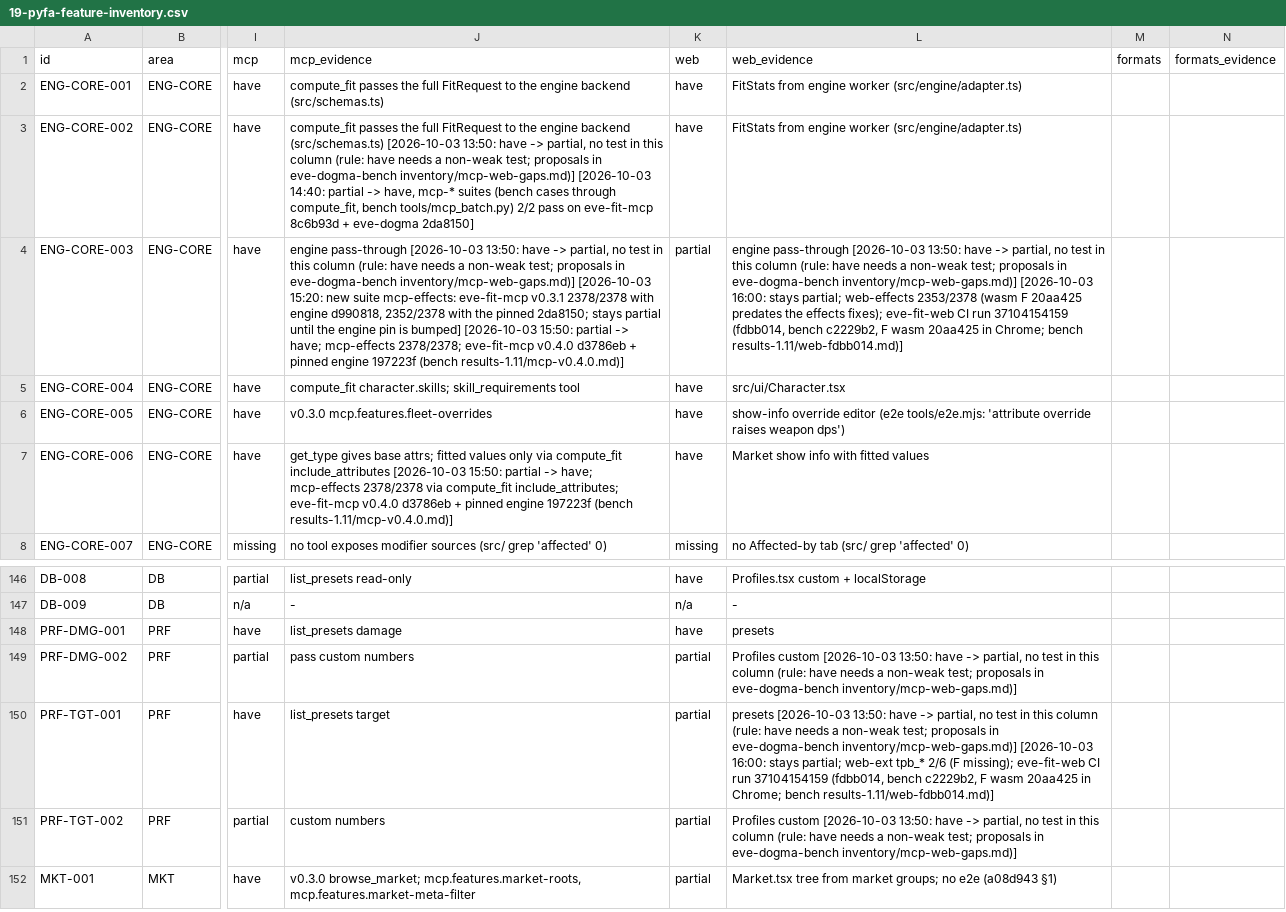
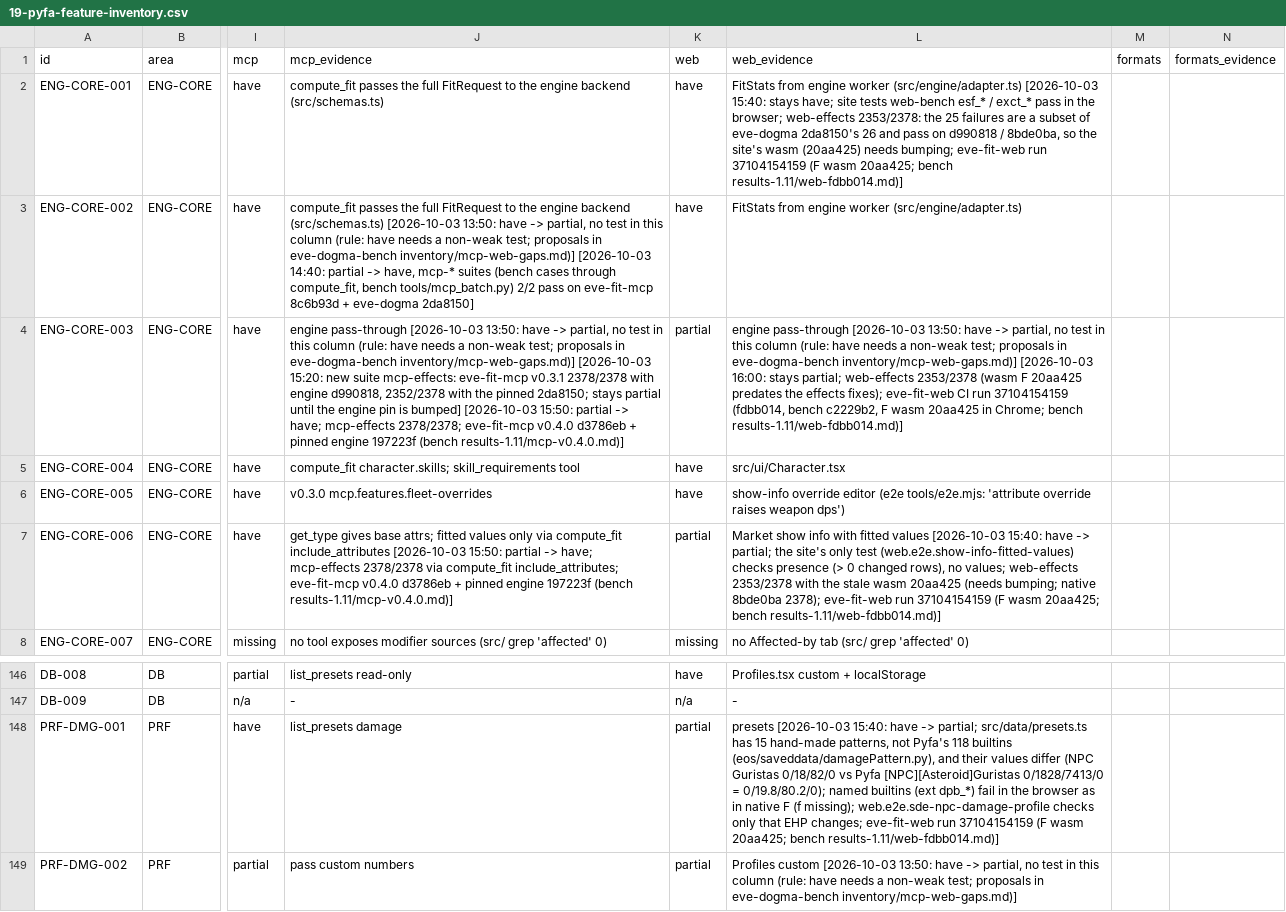
Before and after one commit to EX-CT/eve-fit-docs, a CSV file: docs/19-pyfa-feature-inventory.csv, drawn as a sheet; only a part is shown, gaps mark what is left out; the shorter side is filled out with more unchanged rows; the diff names each change by its address in the sheet, - before the commit and + after, or states it on an @@ line.

Commit message:
docs/19 web: ENG-CORE-006, PRF-DMG-001 have -> partial (strict gate: site tests presence-only; site presets are not Pyfa builtins); ENG-CORE-001 stays have, wasm 20aa425 needs bumping

```diff
--- a/docs/19-pyfa-feature-inventory.csv
+++ b/docs/19-pyfa-feature-inventory.csv
-L2 (web_evidence): …worker (src/engine/adapter.ts)
+L2 (web_evidence): …worker (src/engine/adapter.ts) [2026-10-03 15:40: stays have; site tests web-bench esf_* / exct_* pass in the browser; web-effects 2353/2378: the 25 failures are a subset of eve-dogma 2da8150's 26 and pass on d990818 / 8bde0ba, so the site's wasm (20aa425) needs bumping; eve-fit-web run 37104154159 (F wasm 20aa425; bench results-1.11/web-fdbb014.md)]
-K7 (web): have
+K7 (web): partial
-L7 (web_evidence): …fitted values
+L7 (web_evidence): …fitted values [2026-10-03 15:40: have -> partial; the site's only test (web.e2e.show-info-fitted-values) checks presence (> 0 changed rows), no values; web-effects 2353/2378 with the stale wasm 20aa425 (needs bumping; native 8bde0ba 2378); eve-fit-web run 37104154159 (F wasm 20aa425; bench results-1.11/web-fdbb014.md)]
-K148 (web): have
+K148 (web): partial
-L148 (web_evidence): presets
+L148 (web_evidence): presets [2026-10-03 15:40: have -> partial; src/data/presets.ts has 15 hand-made patterns, not Pyfa's 118 builtins (eos/saveddata/damagePattern.py), and their values differ (NPC Guristas 0/18/82/0 vs Pyfa [NPC][Asteroid]Guristas 0/1828/7413/0 = 0/19.8/80.2/0); named builtins (ext dpb_*) fail in the browser as in native F (f missing); web.e2e.sde-npc-damage-profile checks only that EHP changes; eve-fit-web run 37104154159 (F wasm 20aa425; bench results-1.11/web-fdbb014.md)]
```
Also changed, not shown: 2 other files.
